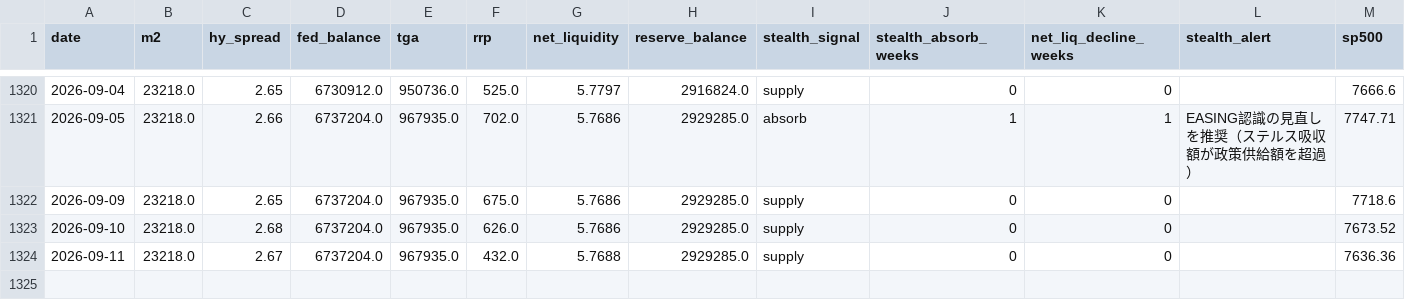
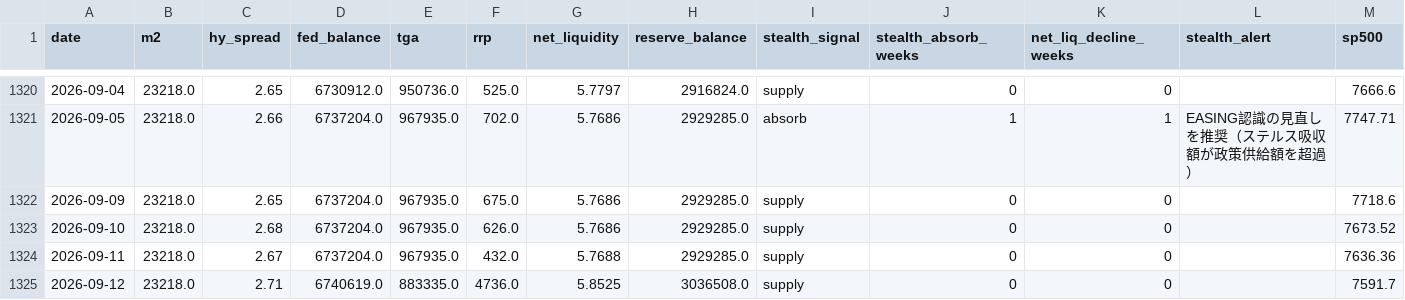
Before and after one commit to Koichi-Shigihara2/On-a-journey, a CSV file: docs/market-monitor/macro-pulse/data/05_liquidity.csv, drawn as a sheet; only a part is shown, gaps mark what is left out; the diff names each change by its address in the sheet, - before the commit and + after, or states it on an @@ line.

```diff
--- a/docs/market-monitor/macro-pulse/data/05_liquidity.csv
+++ b/docs/market-monitor/macro-pulse/data/05_liquidity.csv
+row 1325: 2026-09-12 | 23218.0 | 2.71 | 6740619.0 | 883335.0 | 4736.0 | 5.8525 | 3036508.0 | supply | 0 | 0 |  | 7591.7
```
Also changed, not shown: 2 other files.
